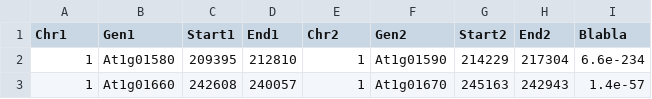
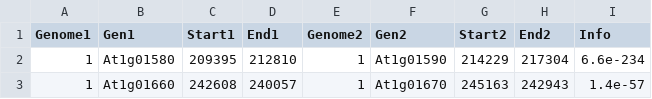
Before and after one commit to angrybee/HDDA-SynthenyPlot, a TSV file: Syntheny_Scatterplot_SH_JS_RG/public_html/files/ArabidopsisChr1.tsv, drawn as a sheet; only a part is shown.

```diff
--- a/Syntheny_Scatterplot_SH_JS_RG/public_html/files/ArabidopsisChr1.tsv
+++ b/Syntheny_Scatterplot_SH_JS_RG/public_html/files/ArabidopsisChr1.tsv
@@ -1,2 +1,2 @@
-Chr1	Gen1	Start1	End1	Chr2	Gen2	Start2	End2	Blabla
+Genome1	Gen1	Start1	End1	Genome2	Gen2	Start2	End2	Info
 1	At1g01580	209395	212810	1	At1g01590	214229	217304	6.6e-234
```
Also changed, not shown: 4 other files.
